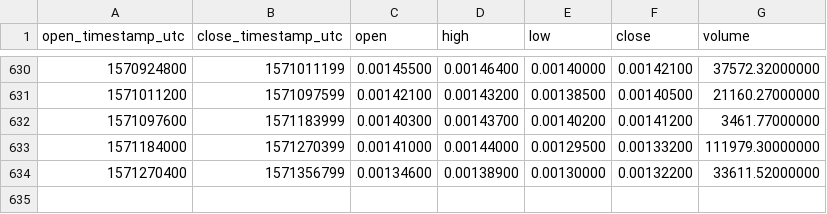
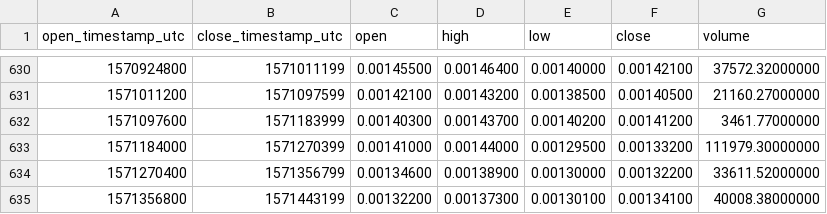
Before and after one commit to cryptobigbro/binance-PIVXETH, a CSV file: binance-PIVXETH-1d.csv, drawn as a sheet; only a part is shown, gaps mark what is left out; the diff names each change by its address in the sheet, - before the commit and + after, or states it on an @@ line.

Commit message:
Update OHLCV data.

```diff
--- a/binance-PIVXETH-1d.csv
+++ b/binance-PIVXETH-1d.csv
+row 635: 1571356800 | 1571443199 | 0.00132200 | 0.00137300 | 0.00130100 | 0.00134100 | 40008.38000000
```
Also changed, not shown: 1 other file.
